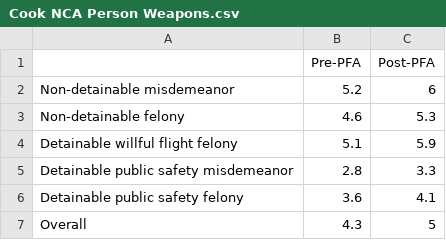
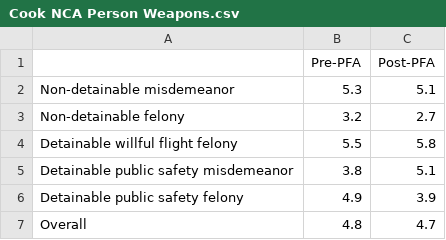
Before and after one commit to dstemenluc/CCJ.Illinois, a CSV file: Cook Court Outcomes/Cook NCA Person Weapons.csv, drawn as a sheet.

```diff
--- a/Cook Court Outcomes/Cook NCA Person Weapons.csv
+++ b/Cook Court Outcomes/Cook NCA Person Weapons.csv
@@ -1,7 +1,7 @@
 ,Pre-PFA,Post-PFA
-Non-detainable misdemeanor,5.2,6
-Non-detainable felony,4.6,5.3
-Detainable willful flight felony,5.1,5.9
-Detainable public safety misdemeanor,2.8,3.3
-Detainable public safety felony,3.6,4.1
-Overall,4.3,5
+Non-detainable misdemeanor,5.3,5.1
+Non-detainable felony,3.2,2.7
+Detainable willful flight felony,5.5,5.8
+Detainable public safety misdemeanor,3.8,5.1
+Detainable public safety felony,4.9,3.9
+Overall,4.8,4.7
```
Also changed, not shown: Cook Court Outcomes/Cook NCA.csv, 5 other files.
